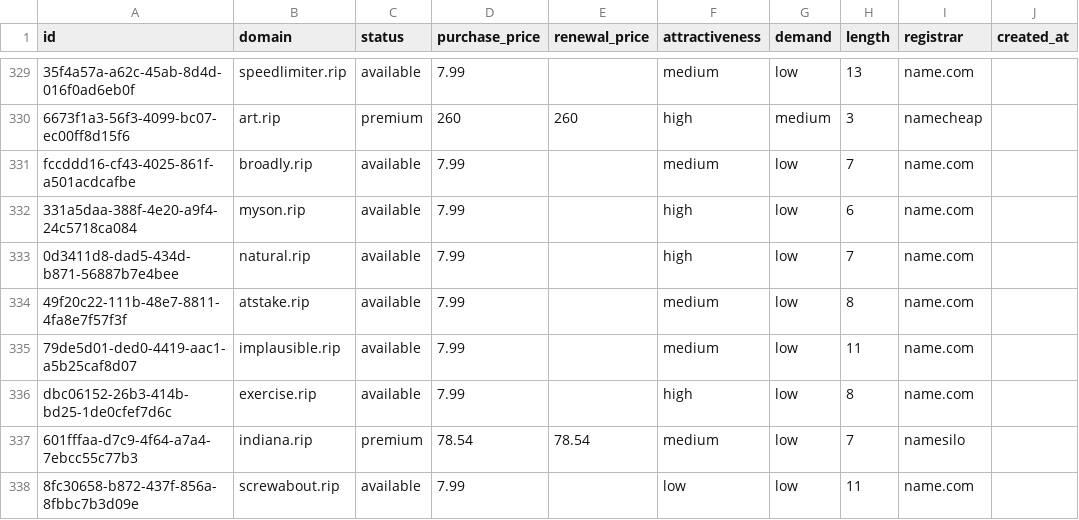
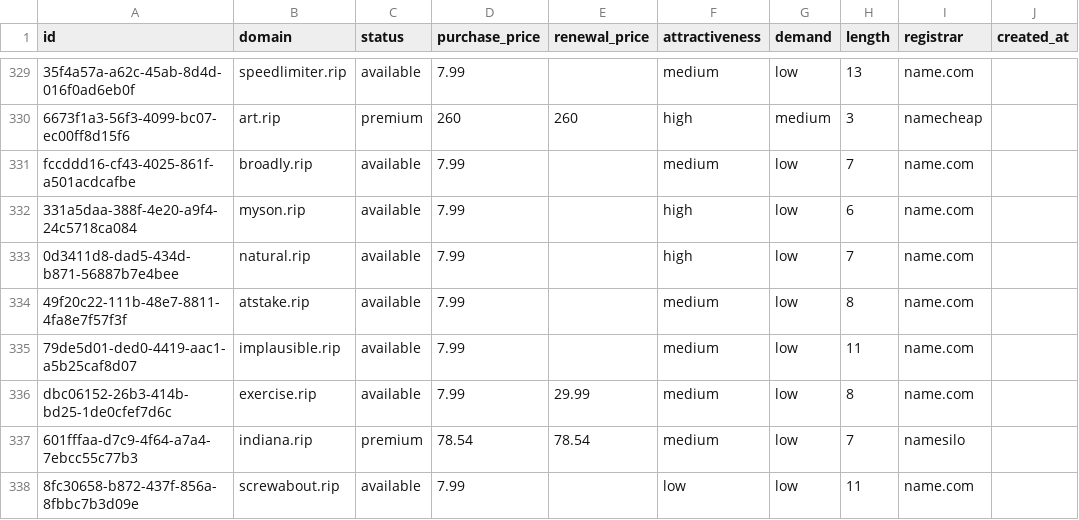
Before and after one commit to UniqueDomains/rip-oneword-domains, a CSV file: rip.csv, drawn as a sheet; only a part is shown, gaps mark what is left out; the diff names each change by its address in the sheet, - before the commit and + after, or states it on an @@ line.

Commit message:
Domains update

```diff
--- a/rip.csv
+++ b/rip.csv
-E336 (renewal_price): (empty)
+E336 (renewal_price): 29.99
-F336 (attractiveness): high
+F336 (attractiveness): medium
```
Also changed, not shown: 4 other files.
